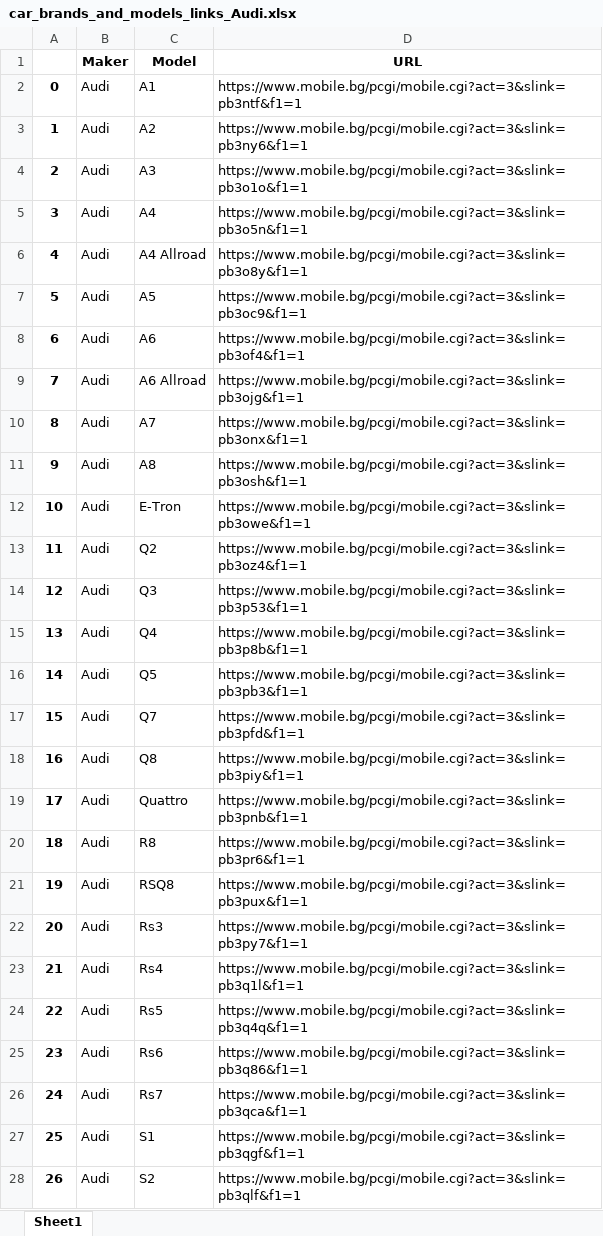
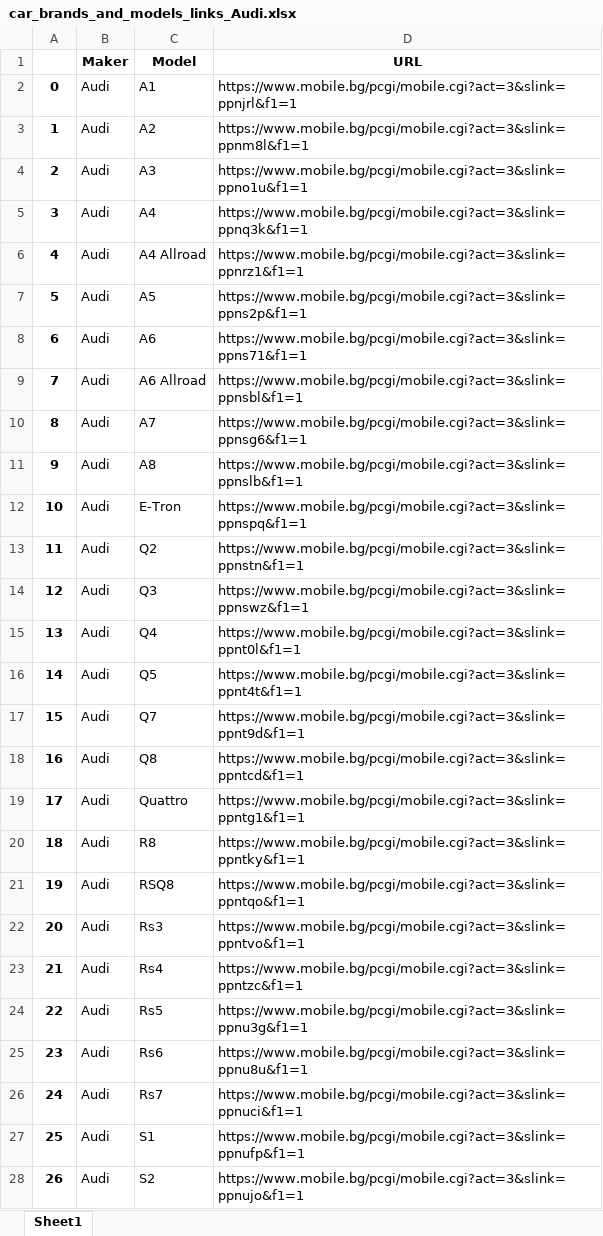
Before and after one commit to tsetsko/car-comparison-website-and-extreaction, an Excel workbook: data_mining/car_brands_and_models_links_Audi.xlsx, sheet Sheet1, drawn as a sheet; only a part is shown; values as stored, in another font and other column widths than the file's, no borders; the diff covers the shown part only; the diff names each change by its address in the sheet, - before the commit and + after, or states it on an @@ line.

Commit message:
new_data

```diff
--- a/data_mining/car_brands_and_models_links_Audi.xlsx (sheet Sheet1)
+++ b/data_mining/car_brands_and_models_links_Audi.xlsx (sheet Sheet1)
-D2 (URL): https://www.mobile.bg/pcgi/mobile.cgi?act=3&slink=pb3ntf&f1=1
+D2 (URL): https://www.mobile.bg/pcgi/mobile.cgi?act=3&slink=ppnjrl&f1=1
-D3 (URL): https://www.mobile.bg/pcgi/mobile.cgi?act=3&slink=pb3ny6&f1=1
+D3 (URL): https://www.mobile.bg/pcgi/mobile.cgi?act=3&slink=ppnm8l&f1=1
-D4 (URL): https://www.mobile.bg/pcgi/mobile.cgi?act=3&slink=pb3o1o&f1=1
+D4 (URL): https://www.mobile.bg/pcgi/mobile.cgi?act=3&slink=ppno1u&f1=1
-D5 (URL): https://www.mobile.bg/pcgi/mobile.cgi?act=3&slink=pb3o5n&f1=1
+D5 (URL): https://www.mobile.bg/pcgi/mobile.cgi?act=3&slink=ppnq3k&f1=1
-D6 (URL): https://www.mobile.bg/pcgi/mobile.cgi?act=3&slink=pb3o8y&f1=1
+D6 (URL): https://www.mobile.bg/pcgi/mobile.cgi?act=3&slink=ppnrz1&f1=1
-D7 (URL): https://www.mobile.bg/pcgi/mobile.cgi?act=3&slink=pb3oc9&f1=1
+D7 (URL): https://www.mobile.bg/pcgi/mobile.cgi?act=3&slink=ppns2p&f1=1
-D8 (URL): https://www.mobile.bg/pcgi/mobile.cgi?act=3&slink=pb3of4&f1=1
+D8 (URL): https://www.mobile.bg/pcgi/mobile.cgi?act=3&slink=ppns71&f1=1
-D9 (URL): https://www.mobile.bg/pcgi/mobile.cgi?act=3&slink=pb3ojg&f1=1
+D9 (URL): https://www.mobile.bg/pcgi/mobile.cgi?act=3&slink=ppnsbl&f1=1
-D10 (URL): https://www.mobile.bg/pcgi/mobile.cgi?act=3&slink=pb3onx&f1=1
+D10 (URL): https://www.mobile.bg/pcgi/mobile.cgi?act=3&slink=ppnsg6&f1=1
-D11 (URL): https://www.mobile.bg/pcgi/mobile.cgi?act=3&slink=pb3osh&f1=1
+D11 (URL): https://www.mobile.bg/pcgi/mobile.cgi?act=3&slink=ppnslb&f1=1
-D12 (URL): https://www.mobile.bg/pcgi/mobile.cgi?act=3&slink=pb3owe&f1=1
+D12 (URL): https://www.mobile.bg/pcgi/mobile.cgi?act=3&slink=ppnspq&f1=1
-D13 (URL): https://www.mobile.bg/pcgi/mobile.cgi?act=3&slink=pb3oz4&f1=1
+D13 (URL): https://www.mobile.bg/pcgi/mobile.cgi?act=3&slink=ppnstn&f1=1
-D14 (URL): https://www.mobile.bg/pcgi/mobile.cgi?act=3&slink=pb3p53&f1=1
+D14 (URL): https://www.mobile.bg/pcgi/mobile.cgi?act=3&slink=ppnswz&f1=1
-D15 (URL): https://www.mobile.bg/pcgi/mobile.cgi?act=3&slink=pb3p8b&f1=1
+D15 (URL): https://www.mobile.bg/pcgi/mobile.cgi?act=3&slink=ppnt0l&f1=1
-D16 (URL): https://www.mobile.bg/pcgi/mobile.cgi?act=3&slink=pb3pb3&f1=1
+D16 (URL): https://www.mobile.bg/pcgi/mobile.cgi?act=3&slink=ppnt4t&f1=1
-D17 (URL): https://www.mobile.bg/pcgi/mobile.cgi?act=3&slink=pb3pfd&f1=1
+D17 (URL): https://www.mobile.bg/pcgi/mobile.cgi?act=3&slink=ppnt9d&f1=1
-D18 (URL): https://www.mobile.bg/pcgi/mobile.cgi?act=3&slink=pb3piy&f1=1
+D18 (URL): https://www.mobile.bg/pcgi/mobile.cgi?act=3&slink=ppntcd&f1=1
-D19 (URL): https://www.mobile.bg/pcgi/mobile.cgi?act=3&slink=pb3pnb&f1=1
+D19 (URL): https://www.mobile.bg/pcgi/mobile.cgi?act=3&slink=ppntg1&f1=1
-D20 (URL): https://www.mobile.bg/pcgi/mobile.cgi?act=3&slink=pb3pr6&f1=1
+D20 (URL): https://www.mobile.bg/pcgi/mobile.cgi?act=3&slink=ppntky&f1=1
-D21 (URL): https://www.mobile.bg/pcgi/mobile.cgi?act=3&slink=pb3pux&f1=1
+D21 (URL): https://www.mobile.bg/pcgi/mobile.cgi?act=3&slink=ppntqo&f1=1
-D22 (URL): https://www.mobile.bg/pcgi/mobile.cgi?act=3&slink=pb3py7&f1=1
+D22 (URL): https://www.mobile.bg/pcgi/mobile.cgi?act=3&slink=ppntvo&f1=1
-D23 (URL): https://www.mobile.bg/pcgi/mobile.cgi?act=3&slink=pb3q1l&f1=1
+D23 (URL): https://www.mobile.bg/pcgi/mobile.cgi?act=3&slink=ppntzc&f1=1
-D24 (URL): https://www.mobile.bg/pcgi/mobile.cgi?act=3&slink=pb3q4q&f1=1
+D24 (URL): https://www.mobile.bg/pcgi/mobile.cgi?act=3&slink=ppnu3g&f1=1
-D25 (URL): https://www.mobile.bg/pcgi/mobile.cgi?act=3&slink=pb3q86&f1=1
+D25 (URL): https://www.mobile.bg/pcgi/mobile.cgi?act=3&slink=ppnu8u&f1=1
-D26 (URL): https://www.mobile.bg/pcgi/mobile.cgi?act=3&slink=pb3qca&f1=1
+D26 (URL): https://www.mobile.bg/pcgi/mobile.cgi?act=3&slink=ppnuci&f1=1
-D27 (URL): https://www.mobile.bg/pcgi/mobile.cgi?act=3&slink=pb3qgf&f1=1
+D27 (URL): https://www.mobile.bg/pcgi/mobile.cgi?act=3&slink=ppnufp&f1=1
-D28 (URL): https://www.mobile.bg/pcgi/mobile.cgi?act=3&slink=pb3qlf&f1=1
+D28 (URL): https://www.mobile.bg/pcgi/mobile.cgi?act=3&slink=ppnujo&f1=1
```
Also changed, not shown: 10 edited cells elsewhere in this sheet, data_mining/car_brands_and_models_links_BMW.xlsx, data_mining/car_brands_and_models_links_Skoda.xlsx, 14 other files.
